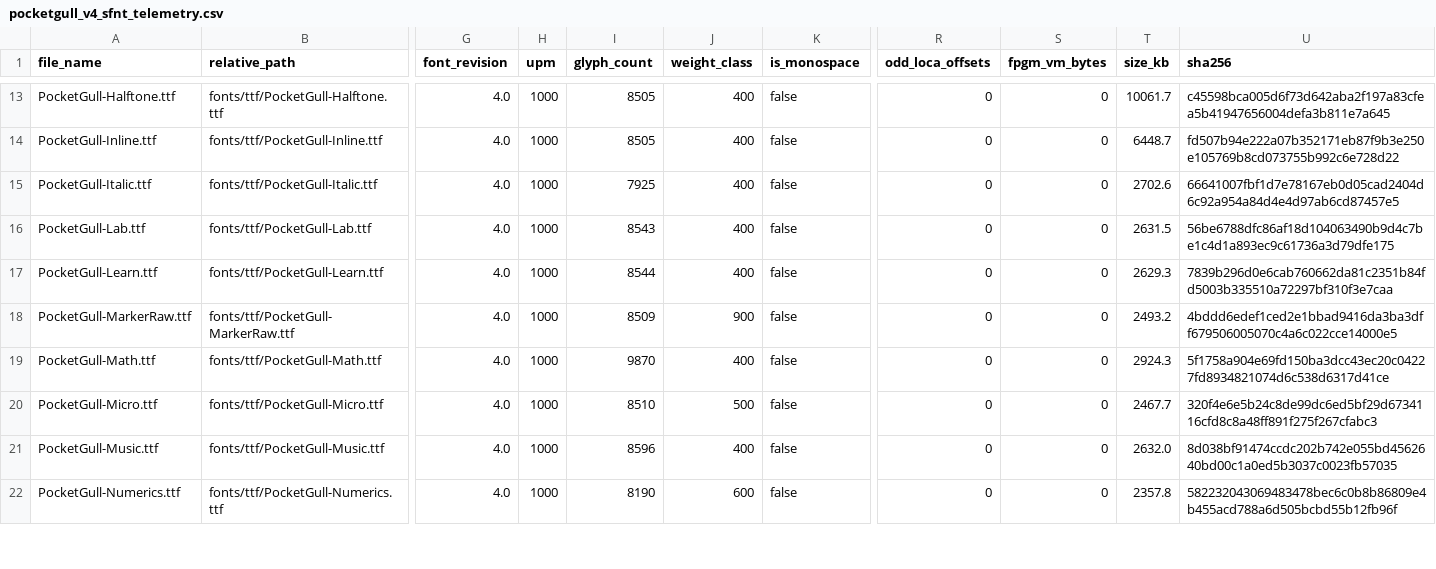
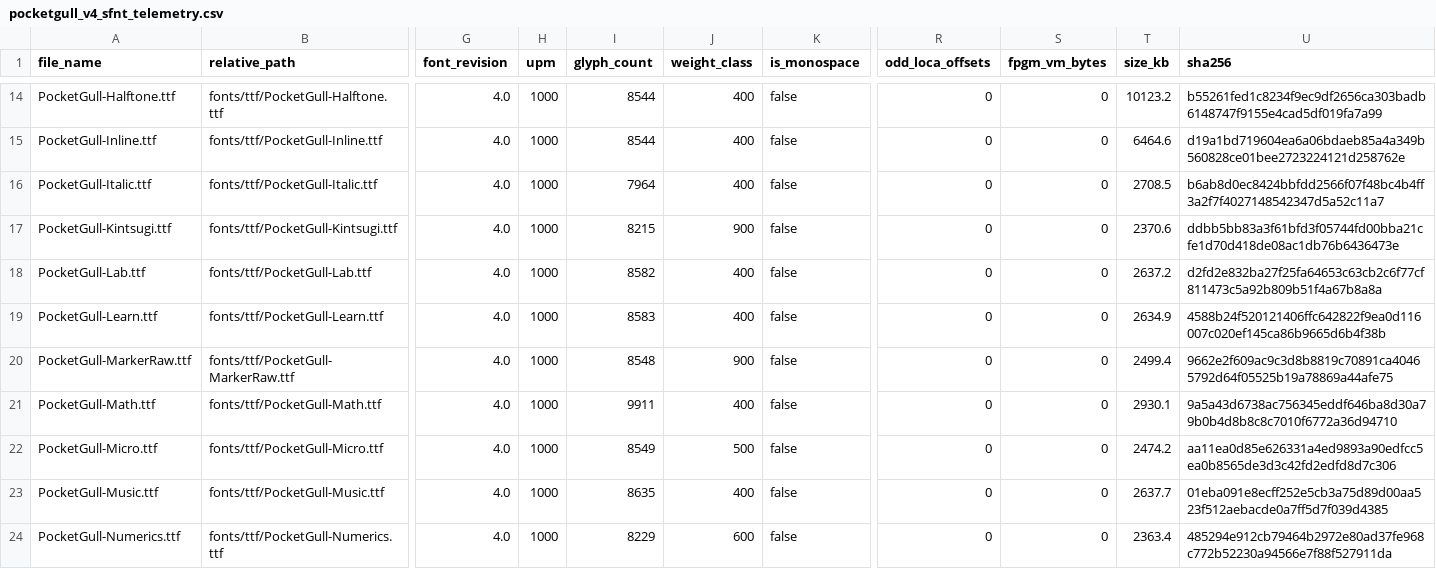
Before and after one commit to pocketgull-app/pocketgull-font, a CSV file: fonts/pocketgull_v4_sfnt_telemetry.csv, drawn as a sheet; only a part is shown, gaps mark what is left out; addresses are those after the commit; rows hold the shown columns only; the diff covers the shown part only; the diff names each change by its address in the sheet, - before the commit and + after, or states it on an @@ line.

Commit message:
feat(winget): stage PocketGull.Font v4.0.0 NSIS manifest and retire legacy PocketGull.Typeface ID

```diff
--- a/fonts/pocketgull_v4_sfnt_telemetry.csv
+++ b/fonts/pocketgull_v4_sfnt_telemetry.csv
-I14:I15 (glyph_count): 8505
+I14:I15 (glyph_count): 8544
-T14 (size_kb): 10061.7
+T14 (size_kb): 10123.2
-U14 (sha256): c45598bca005d6f73d642aba2f197a83cfea5b41947656004defa3b811e7a645
+U14 (sha256): b55261fed1c8234f9ec9df2656ca303badb6148747f9155e4cad5df019fa7a99
-T15 (size_kb): 6448.7
+T15 (size_kb): 6464.6
-U15 (sha256): fd507b94e222a07b352171eb87f9b3e250e105769b8cd073755b992c6e728d22
+U15 (sha256): d19a1bd719604ea6a06bdaeb85a4a349b560828ce01bee2723224121d258762e
-I16 (glyph_count): 7925
+I16 (glyph_count): 7964
-T16 (size_kb): 2702.6
+T16 (size_kb): 2708.5
-U16 (sha256): 66641007fbf1d7e78167eb0d05cad2404d6c92a954a84d4e4d97ab6cd87457e5
+U16 (sha256): b6ab8d0ec8424bbfdd2566f07f48bc4b4ff3a2f7f4027148542347d5a52c11a7
+row 17: PocketGull-Kintsugi.ttf | fonts/ttf/PocketGull-Kintsugi.ttf | 4.0 | 1000 | 8215 | 900 | false | 0 | 0 | 2370.6 | ddbb5bb83a3f61bfd3f05744fd00bba21cfe1d70d418de08ac1db76b6436473e
-I18 (glyph_count): 8543
+I18 (glyph_count): 8582
-T18 (size_kb): 2631.5
+T18 (size_kb): 2637.2
-U18 (sha256): 56be6788dfc86af18d104063490b9d4c7be1c4d1a893ec9c61736a3d79dfe175
+U18 (sha256): d2fd2e832ba27f25fa64653c63cb2c6f77cf811473c5a92b809b51f4a67b8a8a
-I19 (glyph_count): 8544
+I19 (glyph_count): 8583
-T19 (size_kb): 2629.3
+T19 (size_kb): 2634.9
-U19 (sha256): 7839b296d0e6cab760662da81c2351b84fd5003b335510a72297bf310f3e7caa
+U19 (sha256): 4588b24f520121406ffc642822f9ea0d116007c020ef145ca86b9665d6b4f38b
-I20 (glyph_count): 8509
+I20 (glyph_count): 8548
-T20 (size_kb): 2493.2
+T20 (size_kb): 2499.4
-U20 (sha256): 4bddd6edef1ced2e1bbad9416da3ba3dff679506005070c4a6c022cce14000e5
+U20 (sha256): 9662e2f609ac9c3d8b8819c70891ca40465792d64f05525b19a78869a44afe75
-I21 (glyph_count): 9870
+I21 (glyph_count): 9911
-T21 (size_kb): 2924.3
+T21 (size_kb): 2930.1
-U21 (sha256): 5f1758a904e69fd150ba3dcc43ec20c04227fd8934821074d6c538d6317d41ce
+U21 (sha256): 9a5a43d6738ac756345eddf646ba8d30a79b0b4d8b8c8c7010f6772a36d94710
-I22 (glyph_count): 8510
+I22 (glyph_count): 8549
-T22 (size_kb): 2467.7
+T22 (size_kb): 2474.2
-U22 (sha256): 320f4e6e5b24c8de99dc6ed5bf29d6734116cfd8c8a48ff891f275f267cfabc3
+U22 (sha256): aa11ea0d85e626331a4ed9893a90edfcc5ea0b8565de3d3c42fd2edfd8d7c306
-I23 (glyph_count): 8596
+I23 (glyph_count): 8635
-T23 (size_kb): 2632.0
+T23 (size_kb): 2637.7
-U23 (sha256): 8d038bf91474ccdc202b742e055bd4562640bd00c1a0ed5b3037c0023fb57035
+U23 (sha256): 01eba091e8ecff252e5cb3a75d89d00aa523f512aebacde0a7ff5d7f039d4385
-I24 (glyph_count): 8190
+I24 (glyph_count): 8229
-T24 (size_kb): 2357.8
+T24 (size_kb): 2363.4
-U24 (sha256): 582232043069483478bec6c0b8b86809e4b455acd788a6d505bcbd55b12fb96f
+U24 (sha256): 485294e912cb79464b2972e80ad37fe968c772b52230a94566e7f88f527911da
```
Also changed, not shown: 1 added row and 87 edited cells elsewhere in this file, 16 other files.
